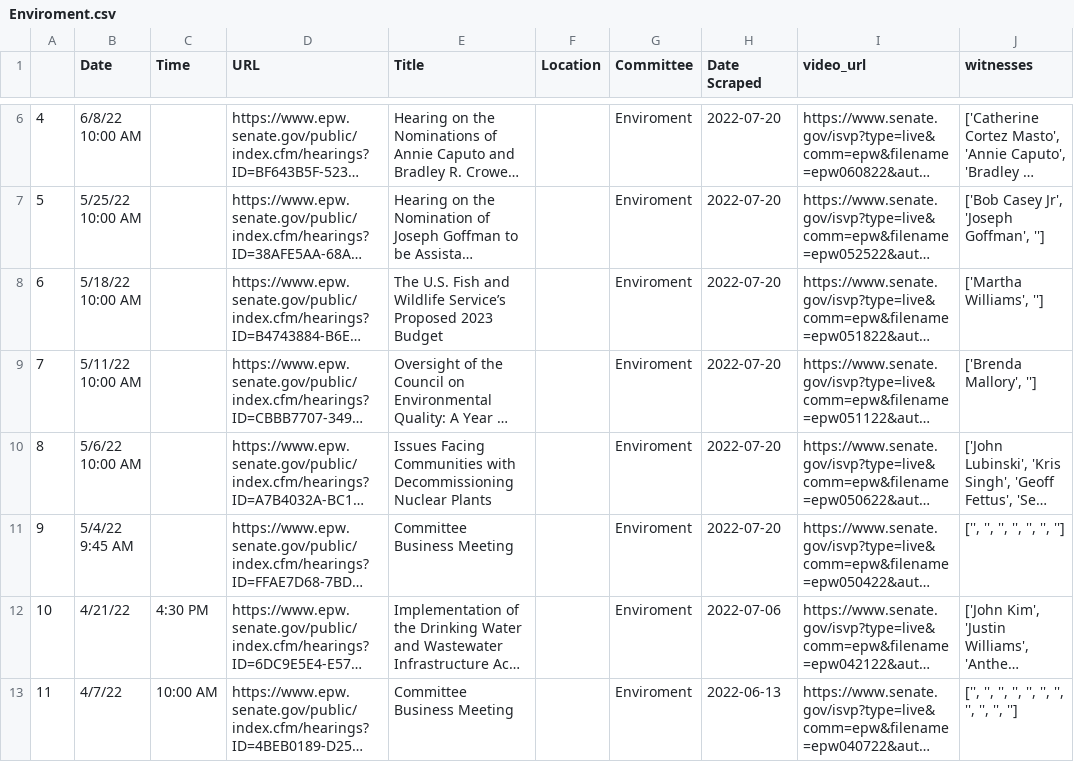
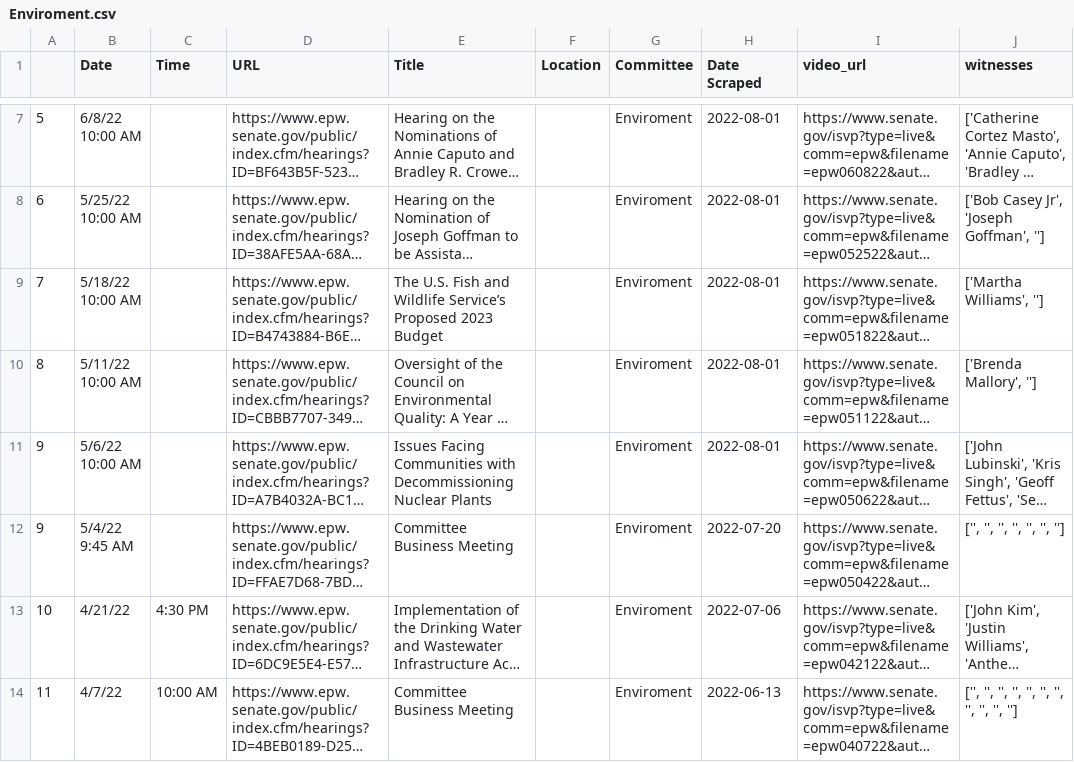
Before and after one commit to Leschonander/SenateVideoScraper, a CSV file: SenateVideoFiles/Enviroment.csv, drawn as a sheet; only a part is shown, gaps mark what is left out; long unchanged cells end in …; addresses are those after the commit; the diff covers the shown part only; the diff names each change by its address in the sheet, - before the commit and + after, or states it on an @@ line.

```diff
--- a/SenateVideoFiles/Enviroment.csv
+++ b/SenateVideoFiles/Enviroment.csv
@@ column A renumbered between rows 3 and 11 @@
-H7:H11 (Date Scraped): 2022-07-20
+H7:H11 (Date Scraped): 2022-08-01
```
Also changed, not shown: 1 added row and 4 edited cells elsewhere in this file, SenateVideoFiles/Armed.csv, SenateVideoFiles/Banking.csv, 13 other files.
